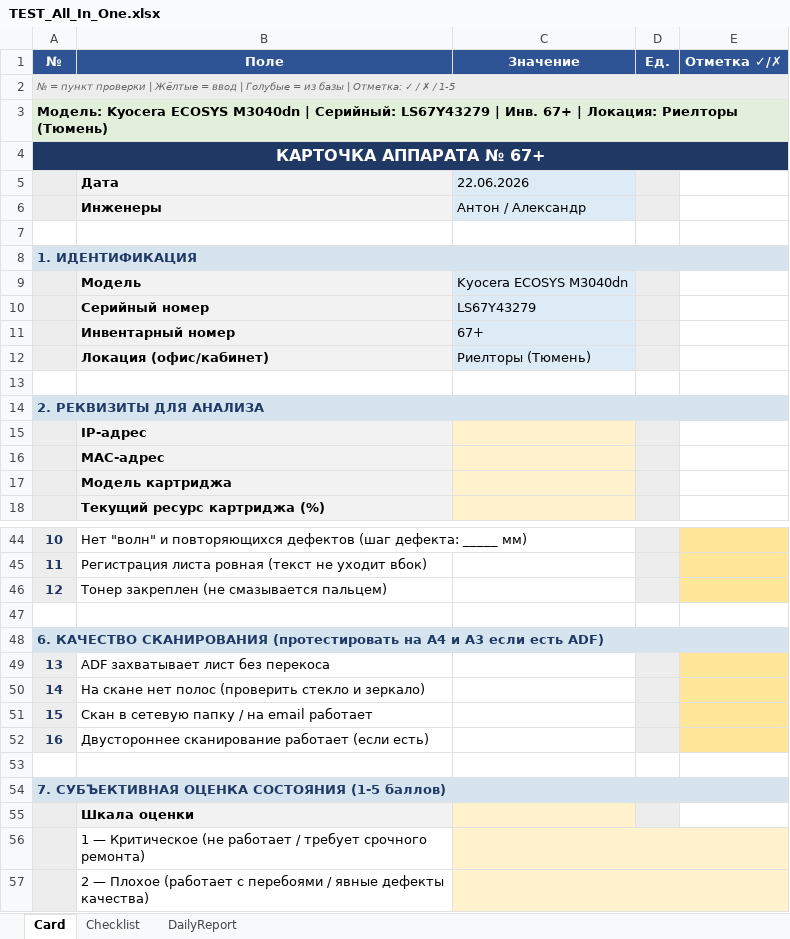
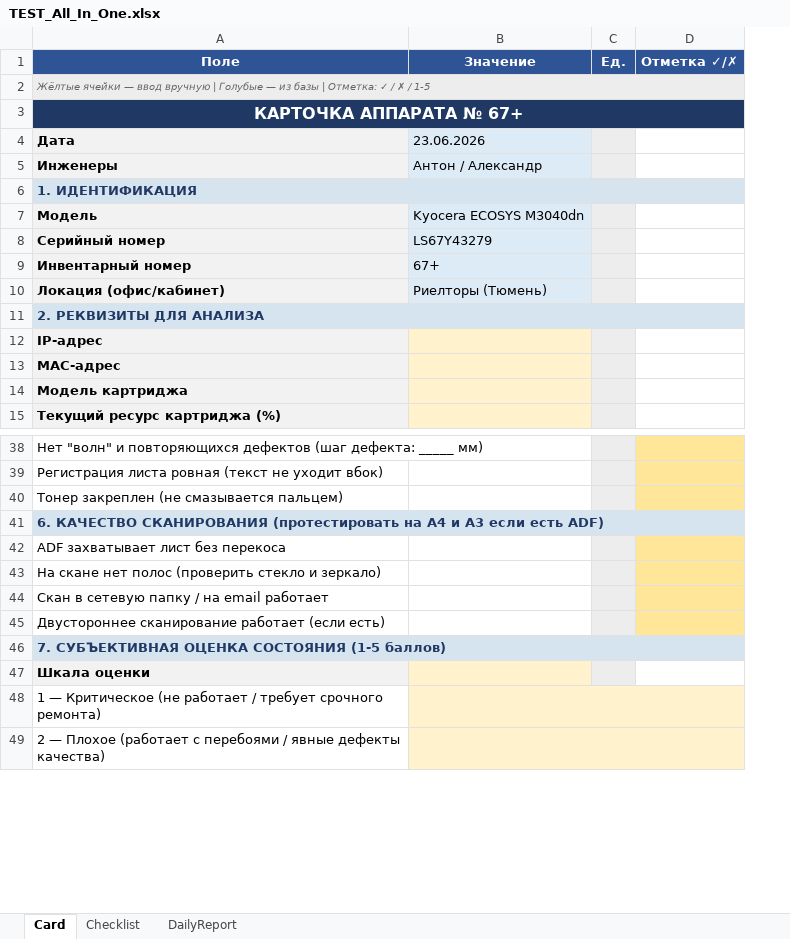
Before and after one commit to sniper072/git-repo-sniper, an Excel workbook: equipment-templates/output/download/TEST_All_In_One.xlsx, sheet Card, drawn as a sheet; only a part is shown, gaps mark what is left out; values as stored, in another font and other column widths than the file's, no borders; removed rows and columns are numbered as before the commit, all else as after; the diff covers the shown part only; the diff names each change by its address in the sheet, - before the commit and + after, or states it on an @@ line.

```diff
--- a/equipment-templates/output/download/TEST_All_In_One.xlsx (sheet Card)
+++ b/equipment-templates/output/download/TEST_All_In_One.xlsx (sheet Card)
-column A (№), rows 2-3: № = пункт проверки | Жёлтые = ввод | Голубые = из базы | Отметка: ✓ / ✗ / 1-5 | Модель: Kyocera ECOSYS M3040dn | Серийный: LS67Y43279 | Инв. 67+ | Локация: Риелторы (Тюмень); rows 44-46: 10 | 11 | 12; rows 49-52: 13 | 14 | 15 | 16
-A2 (Поле): (empty)
+A2 (Поле): Жёлтые ячейки — ввод вручную | Голубые — из базы | Отметка: ✓ / ✗ / 1-5
-A2 fill: none
+A2 fill: #EDEDED
+A2:D2 merged
-A3 (Поле): (empty)
+A3 (Поле): КАРТОЧКА АППАРАТА № 67+
-A3 fill: none
+A3 fill: #1F3864
+A3:D3 merged
-row 4: КАРТОЧКА АППАРАТА № 67+
-B4 (Значение): 22.06.2026
+B4 (Значение): 23.06.2026
-A6 (Поле): (empty)
+A6 (Поле): 1. ИДЕНТИФИКАЦИЯ
-A6 fill: none
+A6 fill: #D6E4F0
+A6:D6 merged
-row 8: 1. ИДЕНТИФИКАЦИЯ
-A11 (Поле): (empty)
+A11 (Поле): 2. РЕКВИЗИТЫ ДЛЯ АНАЛИЗА
-A11 fill: none
+A11 fill: #D6E4F0
+A11:D11 merged
-row 14: 2. РЕКВИЗИТЫ ДЛЯ АНАЛИЗА
-A41 (Поле): (empty)
+A41 (Поле): 6. КАЧЕСТВО СКАНИРОВАНИЯ (протестировать на A4 и A3 если есть ADF)
-A41 fill: none
+A41 fill: #D6E4F0
+A41:D41 merged
-row 48: 6. КАЧЕСТВО СКАНИРОВАНИЯ (протестировать на A4 и A3 если есть ADF)
-A46 (Поле): (empty)
+A46 (Поле): 7. СУБЪЕКТИВНАЯ ОЦЕНКА СОСТОЯНИЯ (1-5 баллов)
-A46 fill: none
+A46 fill: #D6E4F0
+A46:D46 merged
-row 54: 7. СУБЪЕКТИВНАЯ ОЦЕНКА СОСТОЯНИЯ (1-5 баллов)
```
Also changed, not shown: 4 removed rows, 5 edited cells, cell formats and merged cells elsewhere in this sheet, sheet Checklist, sheet DailyReport, equipment-templates/output/download/TEST_Checklist.xlsx, equipment-templates/output/download/TEST_Daily_Report.xlsx, 8 other files.
